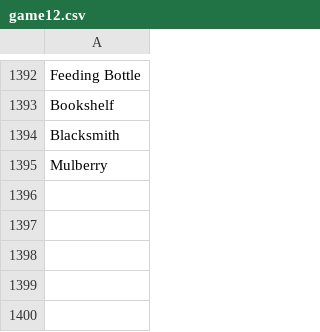
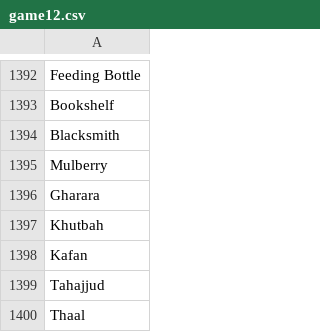
Before and after one commit to theshabab/jorbox, a CSV file: data/seed/data/game12.csv, drawn as a sheet; only a part is shown, gaps mark what is left out.

```diff
--- a/data/seed/data/game12.csv
+++ b/data/seed/data/game12.csv
@@ -1395 +1395,6 @@ Blacksmith
 Mulberry
+Gharara
+Khutbah
+Kafan
+Tahajjud
+Thaal
```
Also changed, not shown: data/seed/data/game10.csv, data/seed/data/game6.csv, 5 other files.
